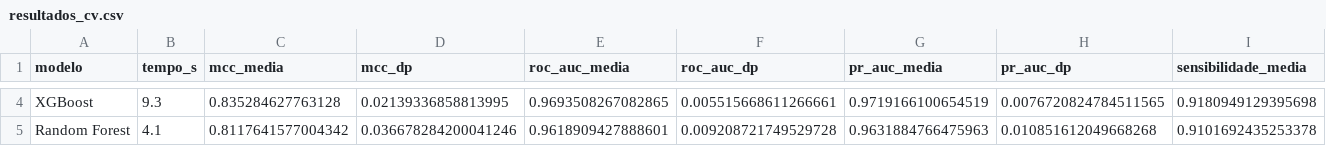
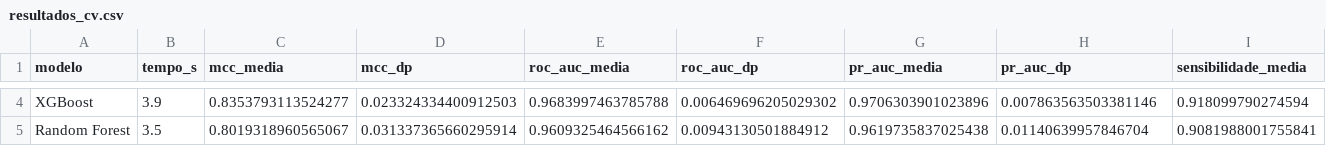
Before and after one commit to Rafael-mod/ml-antibacterial-peptides, a CSV file: reports/tabelas/resultados_cv.csv, drawn as a sheet; only a part is shown, gaps mark what is left out; the diff covers the shown part only; the diff names each change by its address in the sheet, - before the commit and + after, or states it on an @@ line.

```diff
--- a/reports/tabelas/resultados_cv.csv
+++ b/reports/tabelas/resultados_cv.csv
-B4 (tempo_s): 9.3
+B4 (tempo_s): 3.9
-C4 (mcc_media): 0.835284627763128
+C4 (mcc_media): 0.8353793113524277
-D4 (mcc_dp): 0.02139336858813995
+D4 (mcc_dp): 0.023324334400912503
-E4 (roc_auc_media): 0.9693508267082865
+E4 (roc_auc_media): 0.9683997463785788
-F4 (roc_auc_dp): 0.005515668611266661
+F4 (roc_auc_dp): 0.006469696205029302
-G4 (pr_auc_media): 0.9719166100654519
+G4 (pr_auc_media): 0.9706303901023896
-H4 (pr_auc_dp): 0.0076720824784511565
+H4 (pr_auc_dp): 0.007863563503381146
-I4 (sensibilidade_media): 0.9180949129395698
+I4 (sensibilidade_media): 0.918099790274594
-B5 (tempo_s): 4.1
+B5 (tempo_s): 3.5
-C5 (mcc_media): 0.8117641577004342
+C5 (mcc_media): 0.8019318960565067
-D5 (mcc_dp): 0.036678284200041246
+D5 (mcc_dp): 0.031337365660295914
-E5 (roc_auc_media): 0.9618909427888601
+E5 (roc_auc_media): 0.9609325464566162
-F5 (roc_auc_dp): 0.009208721749529728
+F5 (roc_auc_dp): 0.00943130501884912
-G5 (pr_auc_media): 0.9631884766475963
+G5 (pr_auc_media): 0.9619735837025438
-H5 (pr_auc_dp): 0.010851612049668268
+H5 (pr_auc_dp): 0.01140639957846704
-I5 (sensibilidade_media): 0.9101692435253378
+I5 (sensibilidade_media): 0.9081988001755841
```
Also changed, not shown: 49 edited cells elsewhere in this file, 12 other files.
